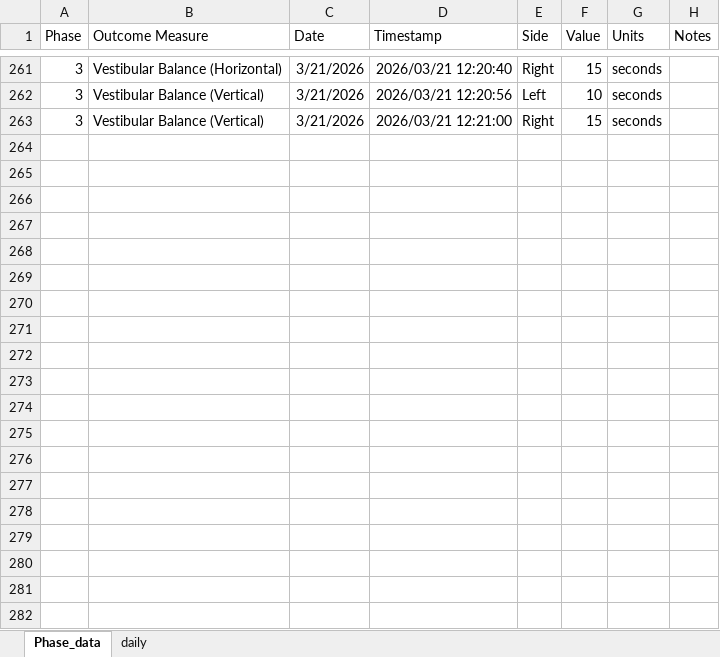
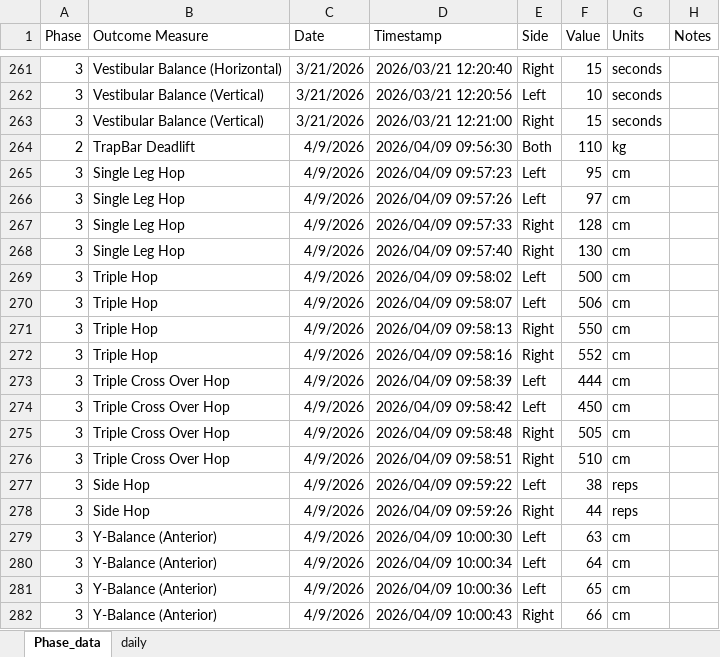
Before and after one commit to AKates717/CSI-Pacific-RTP, an Excel workbook: sample_data/outcome_data.xlsx, sheet Phase_data, drawn as a sheet; only a part is shown, gaps mark what is left out; values as stored, in another font and other column widths than the file's, no borders; the diff covers the shown part only; the diff names each change by its address in the sheet, - before the commit and + after, or states it on an @@ line.

```diff
--- a/sample_data/outcome_data.xlsx (sheet Phase_data)
+++ b/sample_data/outcome_data.xlsx (sheet Phase_data)
+row 264: 2 | TrapBar Deadlift | 4/9/2026 | 2026/04/09 09:56:30 | Both | 110 | kg
+row 265: 3 | Single Leg Hop | 4/9/2026 | 2026/04/09 09:57:23 | Left | 95 | cm
+row 266: 3 | Single Leg Hop | 4/9/2026 | 2026/04/09 09:57:26 | Left | 97 | cm
+row 267: 3 | Single Leg Hop | 4/9/2026 | 2026/04/09 09:57:33 | Right | 128 | cm
+row 268: 3 | Single Leg Hop | 4/9/2026 | 2026/04/09 09:57:40 | Right | 130 | cm
+row 269: 3 | Triple Hop | 4/9/2026 | 2026/04/09 09:58:02 | Left | 500 | cm
+row 270: 3 | Triple Hop | 4/9/2026 | 2026/04/09 09:58:07 | Left | 506 | cm
+row 271: 3 | Triple Hop | 4/9/2026 | 2026/04/09 09:58:13 | Right | 550 | cm
+row 272: 3 | Triple Hop | 4/9/2026 | 2026/04/09 09:58:16 | Right | 552 | cm
+row 273: 3 | Triple Cross Over Hop | 4/9/2026 | 2026/04/09 09:58:39 | Left | 444 | cm
+row 274: 3 | Triple Cross Over Hop | 4/9/2026 | 2026/04/09 09:58:42 | Left | 450 | cm
+row 275: 3 | Triple Cross Over Hop | 4/9/2026 | 2026/04/09 09:58:48 | Right | 505 | cm
+row 276: 3 | Triple Cross Over Hop | 4/9/2026 | 2026/04/09 09:58:51 | Right | 510 | cm
+row 277: 3 | Side Hop | 4/9/2026 | 2026/04/09 09:59:22 | Left | 38 | reps
+row 278: 3 | Side Hop | 4/9/2026 | 2026/04/09 09:59:26 | Right | 44 | reps
+row 279: 3 | Y-Balance (Anterior) | 4/9/2026 | 2026/04/09 10:00:30 | Left | 63 | cm
+row 280: 3 | Y-Balance (Anterior) | 4/9/2026 | 2026/04/09 10:00:34 | Left | 64 | cm
+row 281: 3 | Y-Balance (Anterior) | 4/9/2026 | 2026/04/09 10:00:36 | Left | 65 | cm
+row 282: 3 | Y-Balance (Anterior) | 4/9/2026 | 2026/04/09 10:00:43 | Right | 66 | cm
```
Also changed, not shown: 18 added rows elsewhere in this sheet, sheet daily, 16 other files.
